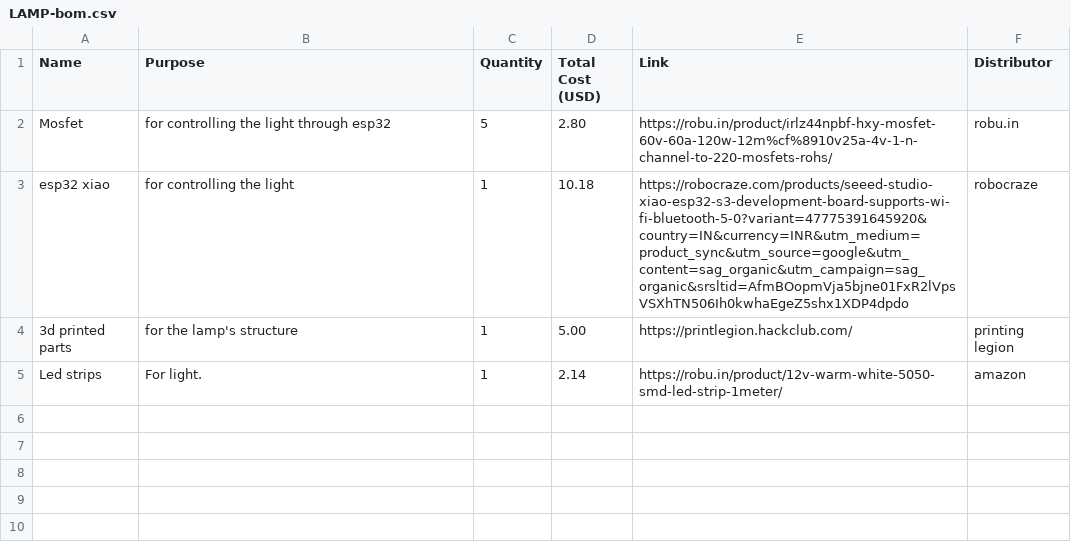
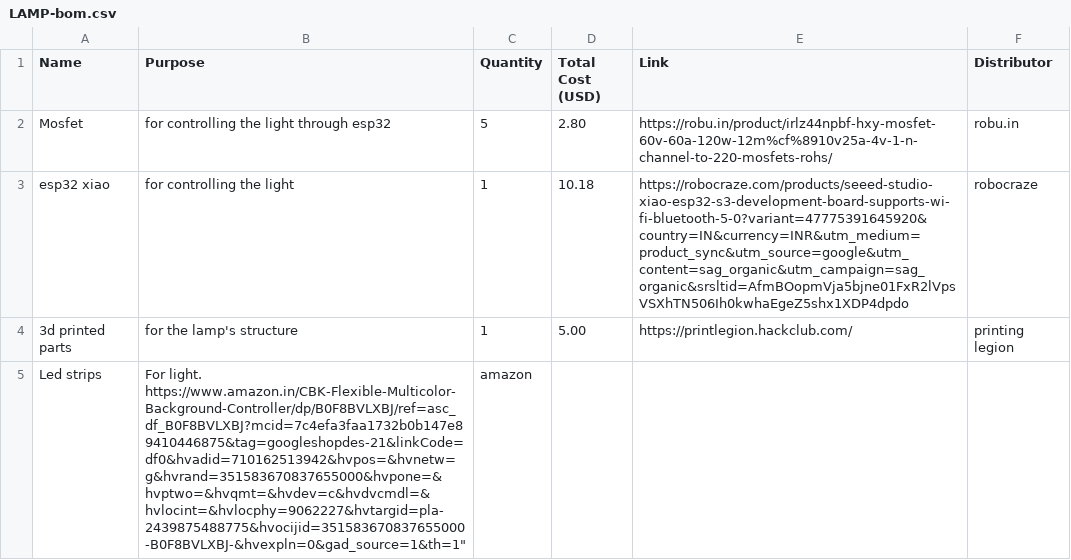
Before and after one commit to z0hra1n/Lamp, a CSV file: LAMP-bom.csv, drawn as a sheet.

Commit message:
Update LAMP-bom.csv

```diff
--- a/LAMP-bom.csv
+++ b/LAMP-bom.csv
@@ -4,2 +4,2 @@ Name,Purpose,Quantity,Total Cost (USD),Link,Distributor
 "3d printed parts","for the lamp's structure",1,5.00,"https://printlegion.hackclub.com/","printing legion"
-"Led strips","For light. ",1,2.14,"https://robu.in/product/12v-warm-white-5050-smd-led-strip-1meter/","amazon"
+"Led strips","For light. "https://www.amazon.in/CBK-Flexible-Multicolor-Background-Controller/dp/B0F8BVLXBJ/ref=asc_df_B0F8BVLXBJ?mcid=7c4efa3faa1732b0b147e89410446875&tag=googleshopdes-21&linkCode=df0&hvadid=710162513942&hvpos=&hvnetw=g&hvrand=351583670837655000&hvpone=&hvptwo=&hvqmt=&hvdev=c&hvdvcmdl=&hvlocint=&hvlocphy=9062227&hvtargid=pla-2439875488775&hvocijid=351583670837655000-B0F8BVLXBJ-&hvexpln=0&gad_source=1&th=1","amazon"
```
